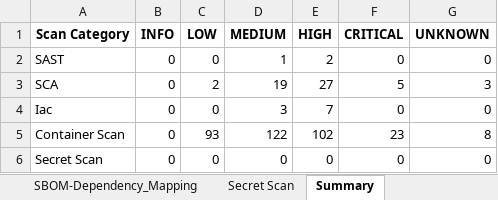
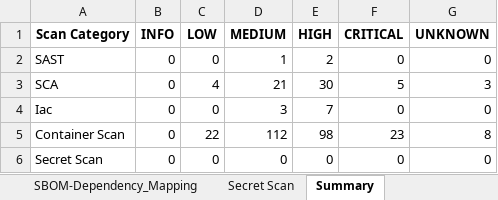
Before and after one commit to tarshyak/security-scan, an Excel workbook: reports/security_reports.xlsx, sheet Summary, drawn as a sheet; values as stored, in another font and other column widths than the file's, no borders; the diff names each change by its address in the sheet, - before the commit and + after, or states it on an @@ line.

```diff
--- a/reports/security_reports.xlsx (sheet Summary)
+++ b/reports/security_reports.xlsx (sheet Summary)
-C3 (LOW): 2
+C3 (LOW): 4
-D3 (MEDIUM): 19
+D3 (MEDIUM): 21
-E3 (HIGH): 27
+E3 (HIGH): 30
-C5 (LOW): 93
+C5 (LOW): 22
-D5 (MEDIUM): 122
+D5 (MEDIUM): 112
-E5 (HIGH): 102
+E5 (HIGH): 98
```
Also changed, not shown: sheet Container Scan, sheet SCA, sheet SBOM-All_Components.
